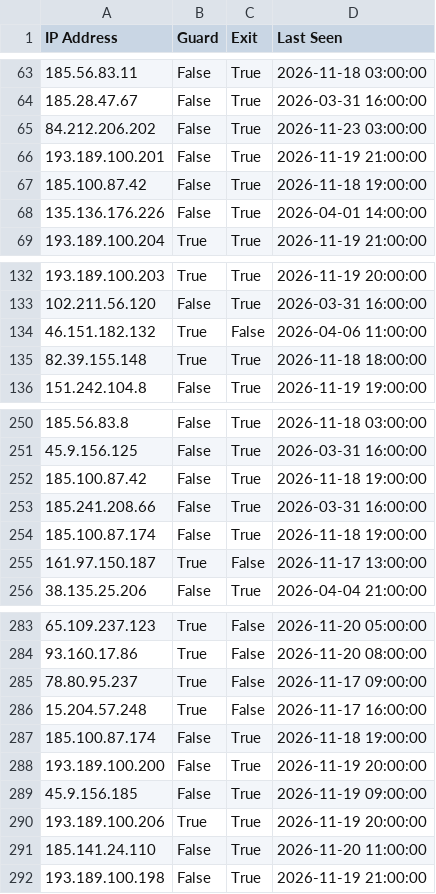
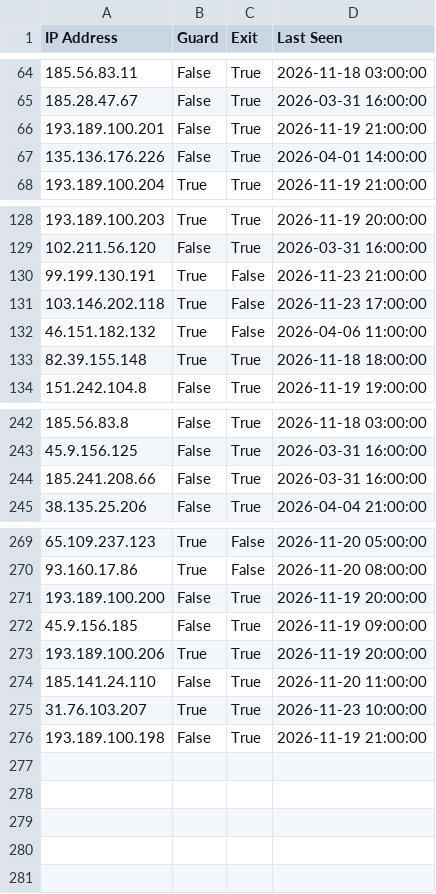
Before and after one commit to jjewitt/TOR_List, a CSV file: lists/recent_nodes.csv, drawn as a sheet; only a part is shown, gaps mark what is left out; the diff covers the shown part only.

```diff
--- a/lists/recent_nodes.csv
+++ b/lists/recent_nodes.csv
@@ -64,5 +65,3 @@ IP Address,Guard,Exit,Last Seen
 185.28.47.67,False,True,2026-03-31 16:00:00
-84.212.206.202,False,True,2026-11-23 03:00:00
 193.189.100.201,False,True,2026-11-19 21:00:00
-185.100.87.42,False,True,2026-11-18 19:00:00
 135.136.176.226,False,True,2026-04-01 14:00:00
@@ -133,2 +129,4 @@ IP Address,Guard,Exit,Last Seen
 102.211.56.120,False,True,2026-03-31 16:00:00
+99.199.130.191,True,False,2026-11-23 21:00:00
+103.146.202.118,True,False,2026-11-23 17:00:00
 46.151.182.132,True,False,2026-04-06 11:00:00
@@ -251,6 +243,3 @@ IP Address,Guard,Exit,Last Seen
 45.9.156.125,False,True,2026-03-31 16:00:00
-185.100.87.42,False,True,2026-11-18 19:00:00
 185.241.208.66,False,True,2026-03-31 16:00:00
-185.100.87.174,False,True,2026-11-18 19:00:00
-161.97.150.187,True,False,2026-11-17 13:00:00
 38.135.25.206,False,True,2026-04-04 21:00:00
@@ -284,5 +270,2 @@ IP Address,Guard,Exit,Last Seen
 93.160.17.86,True,False,2026-11-20 08:00:00
-78.80.95.237,True,False,2026-11-17 09:00:00
-15.204.57.248,True,False,2026-11-17 16:00:00
-185.100.87.174,False,True,2026-11-18 19:00:00
 193.189.100.200,False,True,2026-11-19 20:00:00
@@ -291,2 +274,3 @@ IP Address,Guard,Exit,Last Seen
 185.141.24.110,False,True,2026-11-20 11:00:00
+31.76.103.207,True,True,2026-11-23 10:00:00
 193.189.100.198,False,True,2026-11-19 21:00:00
```
Also changed, not shown: 6 added rows, 17 removed rows and 2 edited cells elsewhere in this file, lists/exit_nodes.csv, lists/guard_nodes.csv, 1 other file.
